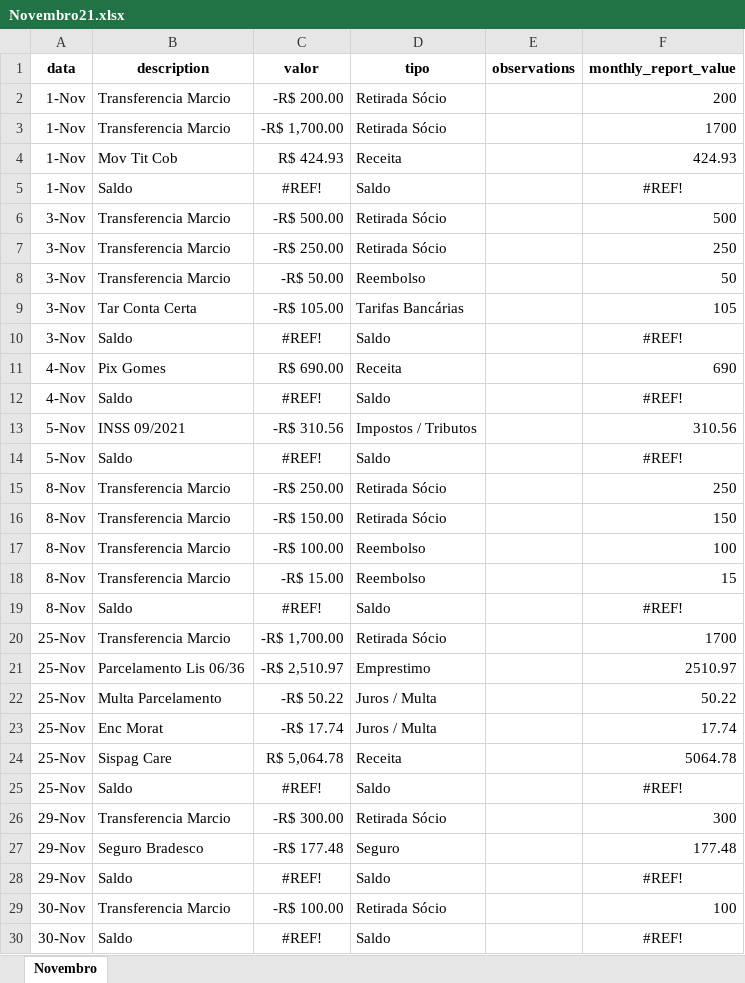
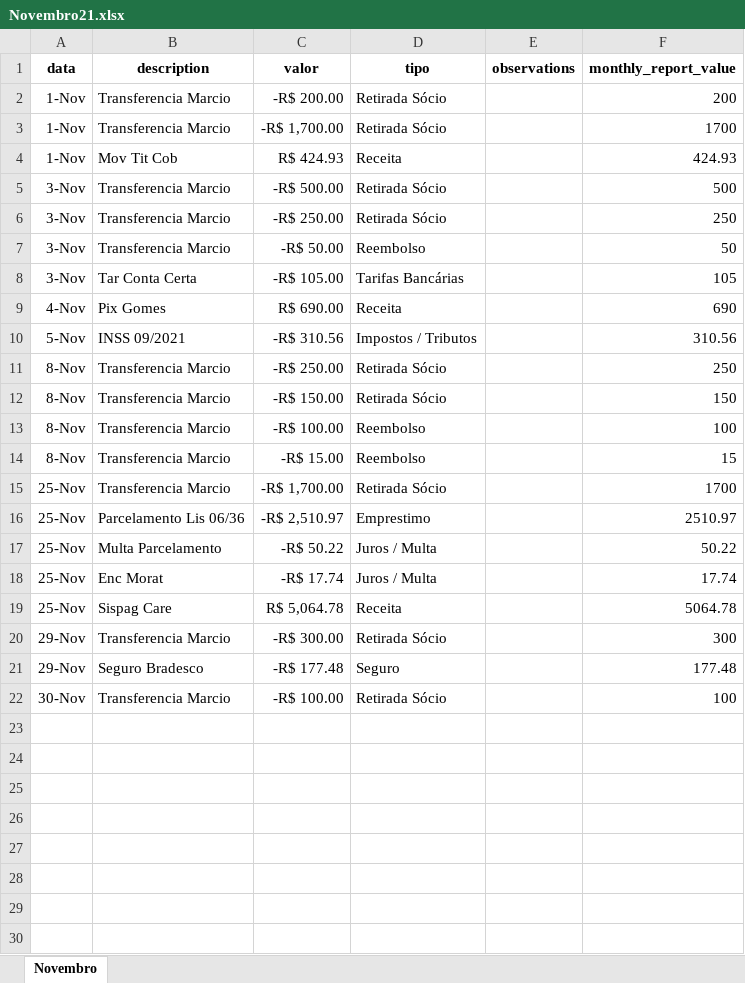
Before and after one commit to fmmarmello/mariaconciliadora-backend, an Excel workbook: samples/Novembro21.xlsx, sheet Novembro, drawn as a sheet; values as stored, in another font and other column widths than the file's, no borders; the diff names each change by its address in the sheet, - before the commit and + after, or states it on an @@ line.

```diff
--- a/samples/Novembro21.xlsx (sheet Novembro)
+++ b/samples/Novembro21.xlsx (sheet Novembro)
-row 5: 1-Nov | Saldo | #REF! | Saldo |  | #REF!
-row 10: 3-Nov | Saldo | #REF! | Saldo |  | #REF!
-row 12: 4-Nov | Saldo | #REF! | Saldo |  | #REF!
-row 14: 5-Nov | Saldo | #REF! | Saldo |  | #REF!
-row 19: 8-Nov | Saldo | #REF! | Saldo |  | #REF!
-row 25: 25-Nov | Saldo | #REF! | Saldo |  | #REF!
-row 28: 29-Nov | Saldo | #REF! | Saldo |  | #REF!
-row 30: 30-Nov | Saldo | #REF! | Saldo |  | #REF!
```
Also changed, not shown: formulas that keep their value, 4 other files.
